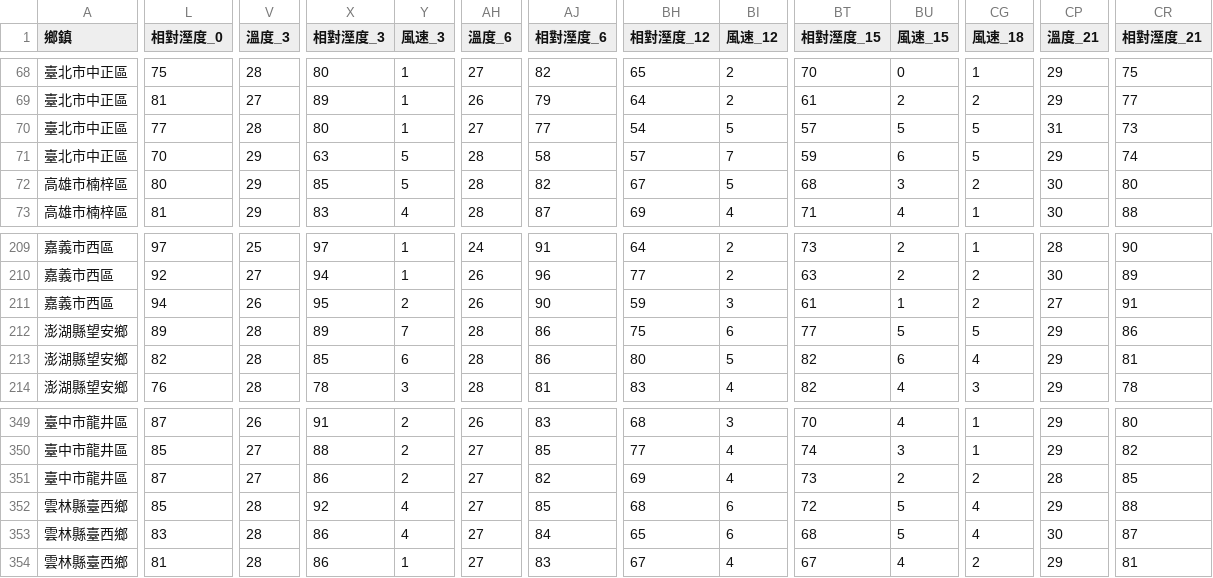
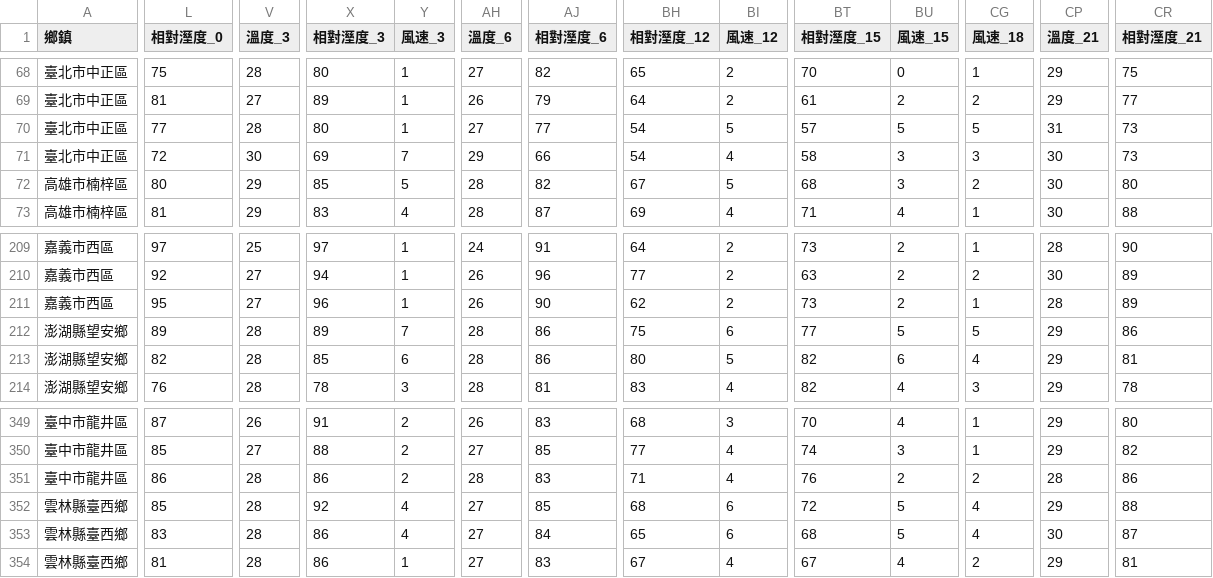
Before and after one commit to skyjadel/Taipower, a CSV file: historical/data/weather/finalized/weather_forecast.csv, drawn as a sheet; only a part is shown, gaps mark what is left out; the diff covers the shown part only; the diff names each change by its address in the sheet, - before the commit and + after, or states it on an @@ line.

```diff
--- a/historical/data/weather/finalized/weather_forecast.csv
+++ b/historical/data/weather/finalized/weather_forecast.csv
-L71 (相對溼度_0): 70
+L71 (相對溼度_0): 72
-V71 (溫度_3): 29
+V71 (溫度_3): 30
-X71 (相對溼度_3): 63
+X71 (相對溼度_3): 69
-Y71 (風速_3): 5
+Y71 (風速_3): 7
-AH71 (溫度_6): 28
+AH71 (溫度_6): 29
-AJ71 (相對溼度_6): 58
+AJ71 (相對溼度_6): 66
-BH71 (相對溼度_12): 57
+BH71 (相對溼度_12): 54
-BI71 (風速_12): 7
+BI71 (風速_12): 4
-BT71 (相對溼度_15): 59
+BT71 (相對溼度_15): 58
-BU71 (風速_15): 6
+BU71 (風速_15): 3
-CG71 (風速_18): 5
+CG71 (風速_18): 3
-CP71 (溫度_21): 29
+CP71 (溫度_21): 30
-CR71 (相對溼度_21): 74
+CR71 (相對溼度_21): 73
-L211 (相對溼度_0): 94
+L211 (相對溼度_0): 95
-V211 (溫度_3): 26
+V211 (溫度_3): 27
-X211 (相對溼度_3): 95
+X211 (相對溼度_3): 96
-Y211 (風速_3): 2
+Y211 (風速_3): 1
-BH211 (相對溼度_12): 59
+BH211 (相對溼度_12): 62
-BI211 (風速_12): 3
+BI211 (風速_12): 2
-BT211 (相對溼度_15): 61
+BT211 (相對溼度_15): 73
-BU211 (風速_15): 1
+BU211 (風速_15): 2
-CG211 (風速_18): 2
+CG211 (風速_18): 1
-CP211 (溫度_21): 27
+CP211 (溫度_21): 28
-CR211 (相對溼度_21): 91
+CR211 (相對溼度_21): 89
-L351 (相對溼度_0): 87
+L351 (相對溼度_0): 86
-V351 (溫度_3): 27
+V351 (溫度_3): 28
-AH351 (溫度_6): 27
+AH351 (溫度_6): 28
-AJ351 (相對溼度_6): 82
+AJ351 (相對溼度_6): 83
-BH351 (相對溼度_12): 69
+BH351 (相對溼度_12): 71
-BT351 (相對溼度_15): 73
+BT351 (相對溼度_15): 76
-CR351 (相對溼度_21): 85
+CR351 (相對溼度_21): 86
```
Also changed, not shown: 149 edited cells elsewhere in this file, historical/data/power/power_generation_data.csv, historical/data/prediction/evaluation.csv, 4 other files.
